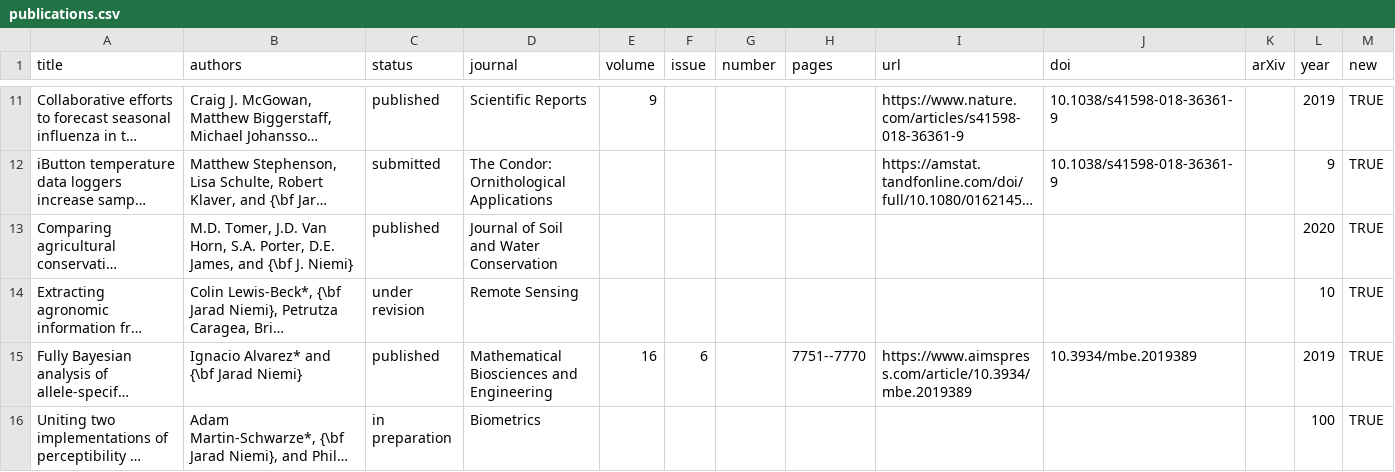
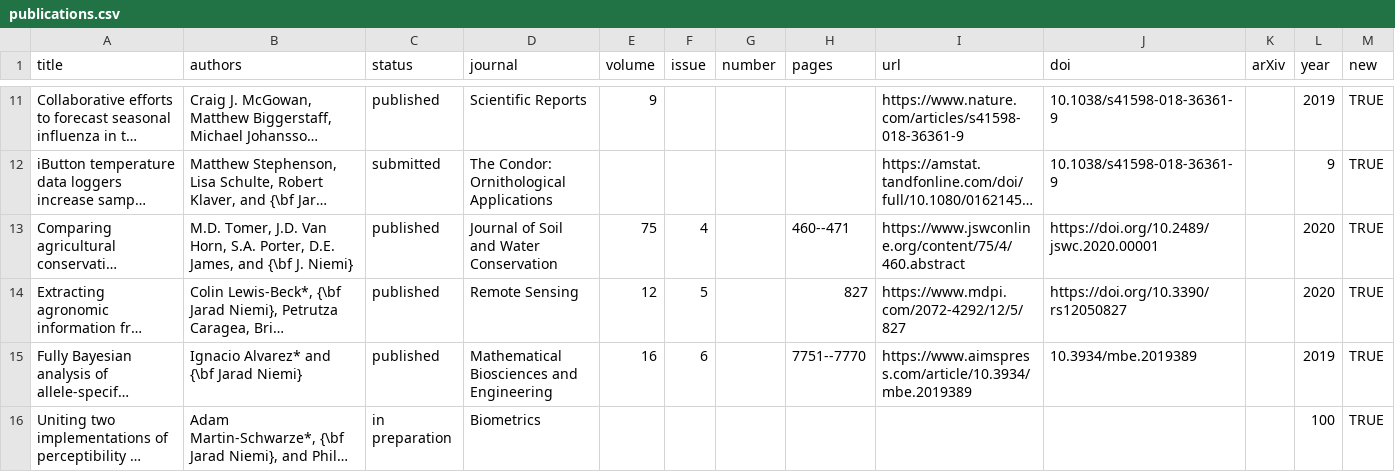
Before and after one commit to jarad/cv, a CSV file: publications.csv, drawn as a sheet; only a part is shown, gaps mark what is left out; long unchanged cells end in …; the diff names each change by its address in the sheet, - before the commit and + after, or states it on an @@ line.

```diff
--- a/publications.csv
+++ b/publications.csv
-E13 (volume): (empty)
+E13 (volume): 75
-F13 (issue): (empty)
+F13 (issue): 4
-H13 (pages): (empty)
+H13 (pages): 460--471
-I13 (url): (empty)
+I13 (url): https://www.jswconline.org/content/75/4/460.abstract
-J13 (doi): (empty)
+J13 (doi): https://doi.org/10.2489/jswc.2020.00001
-C14 (status): under revision
+C14 (status): published
-E14 (volume): (empty)
+E14 (volume): 12
-F14 (issue): (empty)
+F14 (issue): 5
-H14 (pages): (empty)
+H14 (pages): 827
-I14 (url): (empty)
+I14 (url): https://www.mdpi.com/2072-4292/12/5/827
-J14 (doi): (empty)
+J14 (doi): https://doi.org/10.3390/rs12050827
-L14 (year): 10
+L14 (year): 2020
```
Also changed, not shown: 1 other file.
